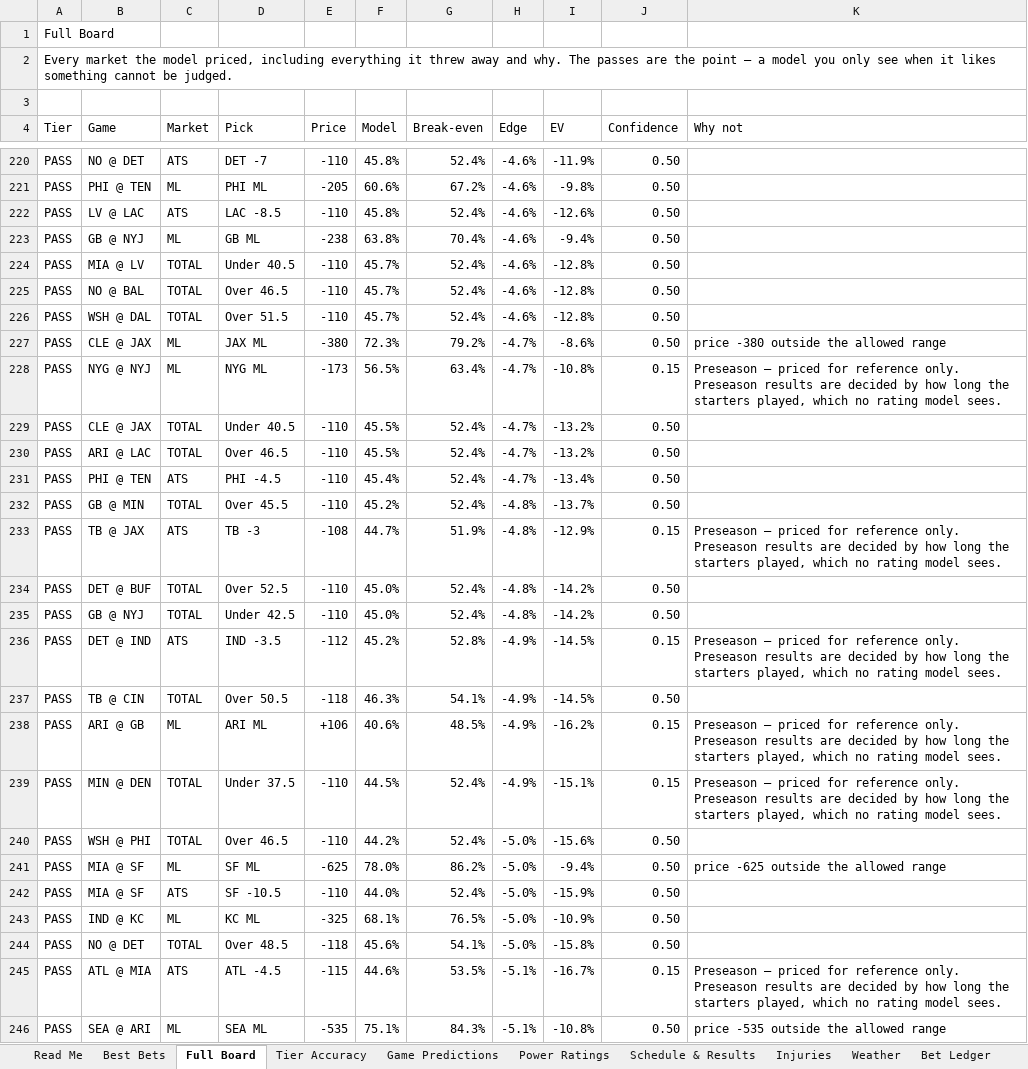
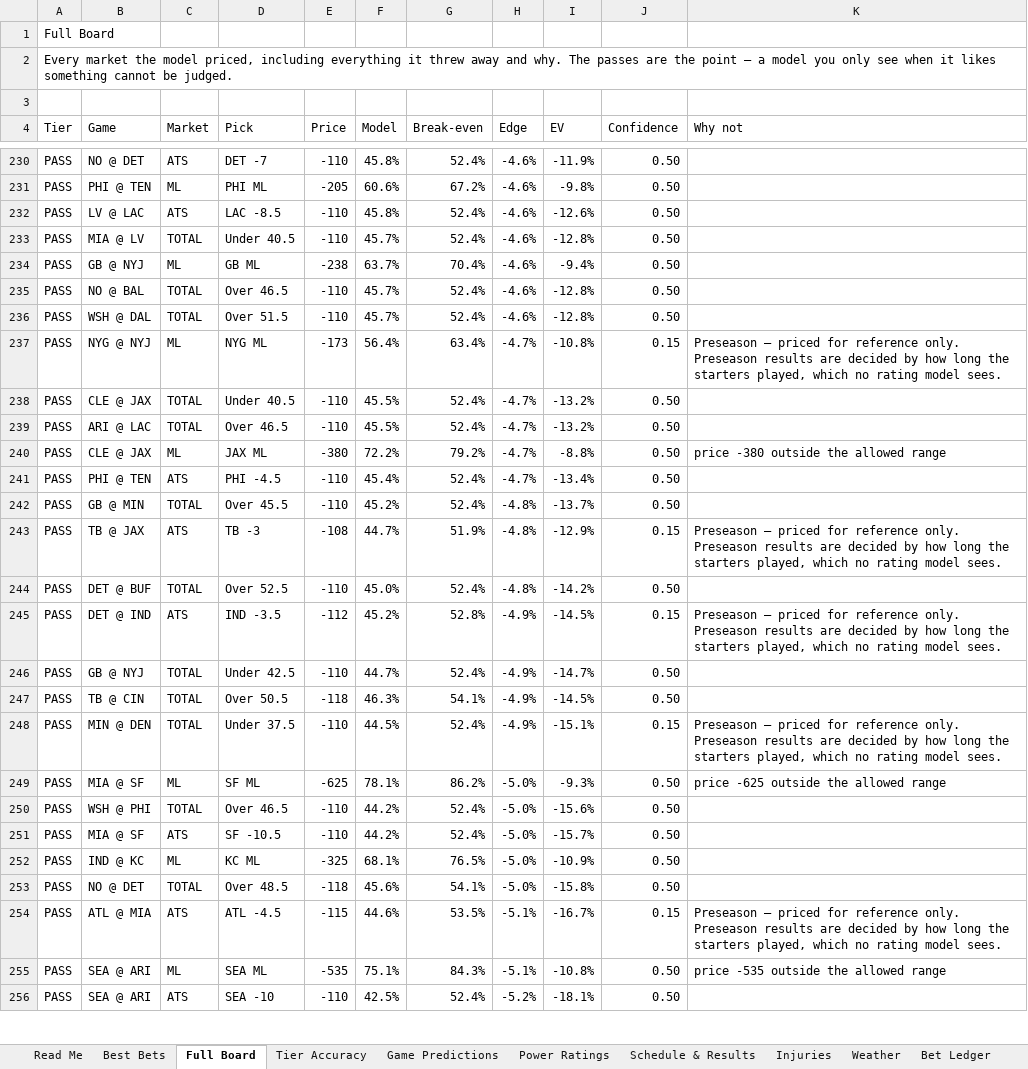
Before and after one commit to CHILLYCHILLY14/nfl-edge, an Excel workbook: NFL_Edge_Model.xlsx, sheet Full Board, drawn as a sheet; only a part is shown, gaps mark what is left out; the shorter side is filled out with more unchanged rows; values as stored, in another font and other column widths than the file's, no cell formats; table styles not drawn; removed rows and columns are numbered as before the commit, all else as after; the diff covers the shown part only; the diff names each change by its address in the sheet, - before the commit and + after, or states it on an @@ line.

```diff
--- a/NFL_Edge_Model.xlsx (sheet Full Board)
+++ b/NFL_Edge_Model.xlsx (sheet Full Board)
-row 223: PASS | GB @ NYJ | ML | GB ML | -238 | 63.8% | 70.4% | -4.6% | -9.4% | 0.50
+row 234: PASS | GB @ NYJ | ML | GB ML | -238 | 63.7% | 70.4% | -4.6% | -9.4% | 0.50
-row 227: PASS | CLE @ JAX | ML | JAX ML | -380 | 72.3% | 79.2% | -4.7% | -8.6% | 0.50 | price -380 outside the allowed range
-F237 (Model): 56.5%
+F237 (Model): 56.4%
+row 240: PASS | CLE @ JAX | ML | JAX ML | -380 | 72.2% | 79.2% | -4.7% | -8.8% | 0.50 | price -380 outside the allowed range
-row 235: PASS | GB @ NYJ | TOTAL | Under 42.5 | -110 | 45.0% | 52.4% | -4.8% | -14.2% | 0.50
+row 246: PASS | GB @ NYJ | TOTAL | Under 42.5 | -110 | 44.7% | 52.4% | -4.9% | -14.7% | 0.50
-row 238: PASS | ARI @ GB | ML | ARI ML | +106 | 40.6% | 48.5% | -4.9% | -16.2% | 0.15 | Preseason — priced for reference only. Preseason results are decided by how long the starters played, which no rating model sees.
+row 249: PASS | MIA @ SF | ML | SF ML | -625 | 78.1% | 86.2% | -5.0% | -9.3% | 0.50 | price -625 outside the allowed range
-row 241: PASS | MIA @ SF | ML | SF ML | -625 | 78.0% | 86.2% | -5.0% | -9.4% | 0.50 | price -625 outside the allowed range
-F251 (Model): 44.0%
+F251 (Model): 44.2%
-I251 (EV): -15.9%
+I251 (EV): -15.7%
```
Also changed, not shown: 38 added rows, 29 removed rows, 2 moved rows and 76 edited cells elsewhere in this sheet, sheet Injuries, sheet Weather, sheet Schedule & Results, sheet Game Predictions, sheet Tier Accuracy, sheet Best Bets, 3 more sheets, cell formats, 17 other files.
